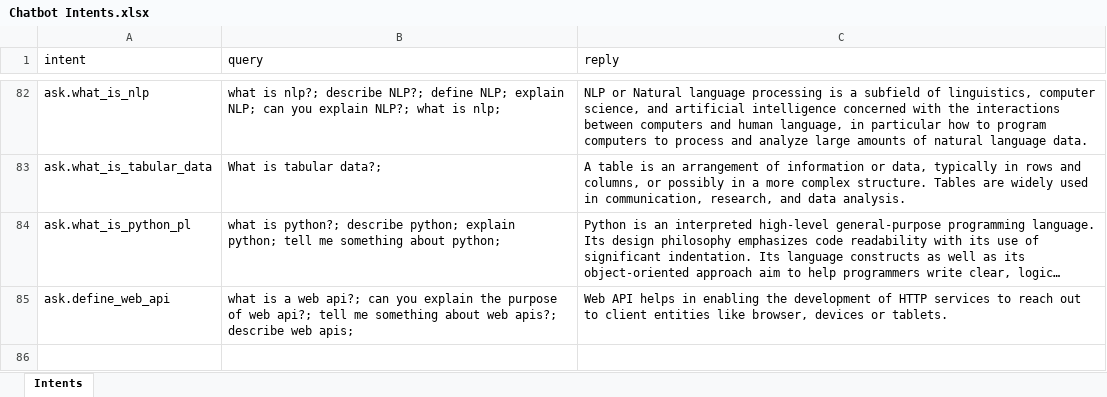
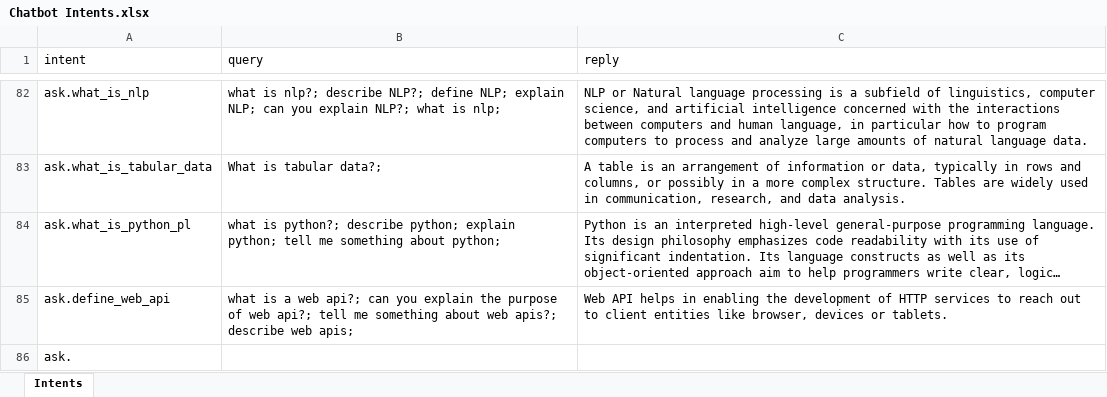
Before and after one commit to allanchua101/hau-ai-powered-lms, an Excel workbook: content/Chatbot Intents.xlsx, sheet Intents, drawn as a sheet; only a part is shown, gaps mark what is left out; long unchanged cells end in …; values as stored, in another font and other column widths than the file's, no borders; the diff names each change by its address in the sheet, - before the commit and + after, or states it on an @@ line.

```diff
--- a/content/Chatbot Intents.xlsx (sheet Intents)
+++ b/content/Chatbot Intents.xlsx (sheet Intents)
+row 86: ask.
```
Also changed, not shown: 1 other file.
